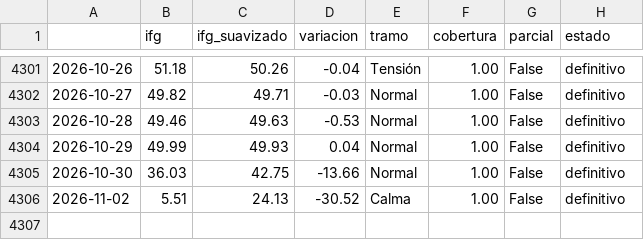
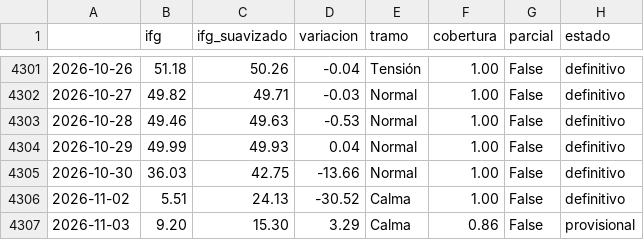
Before and after one commit to elespeculador-datos/ifg, a CSV file: docs/ifg_serie.csv, drawn as a sheet; only a part is shown, gaps mark what is left out; the diff names each change by its address in the sheet, - before the commit and + after, or states it on an @@ line.

```diff
--- a/docs/ifg_serie.csv
+++ b/docs/ifg_serie.csv
+row 4307: 2026-11-03 | 9.20 | 15.30 | 3.29 | Calma | 0.86 | False | provisional
```
Also changed, not shown: docs/componentes.csv, docs/registro_publicaciones.csv, 5 other files.
